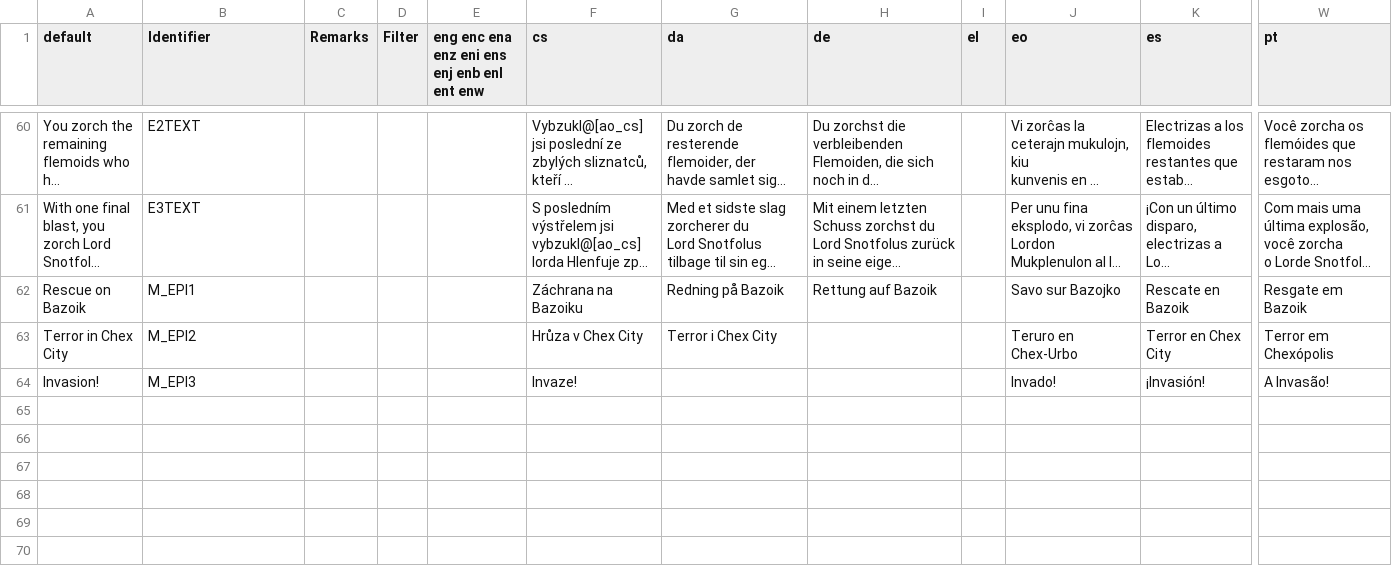
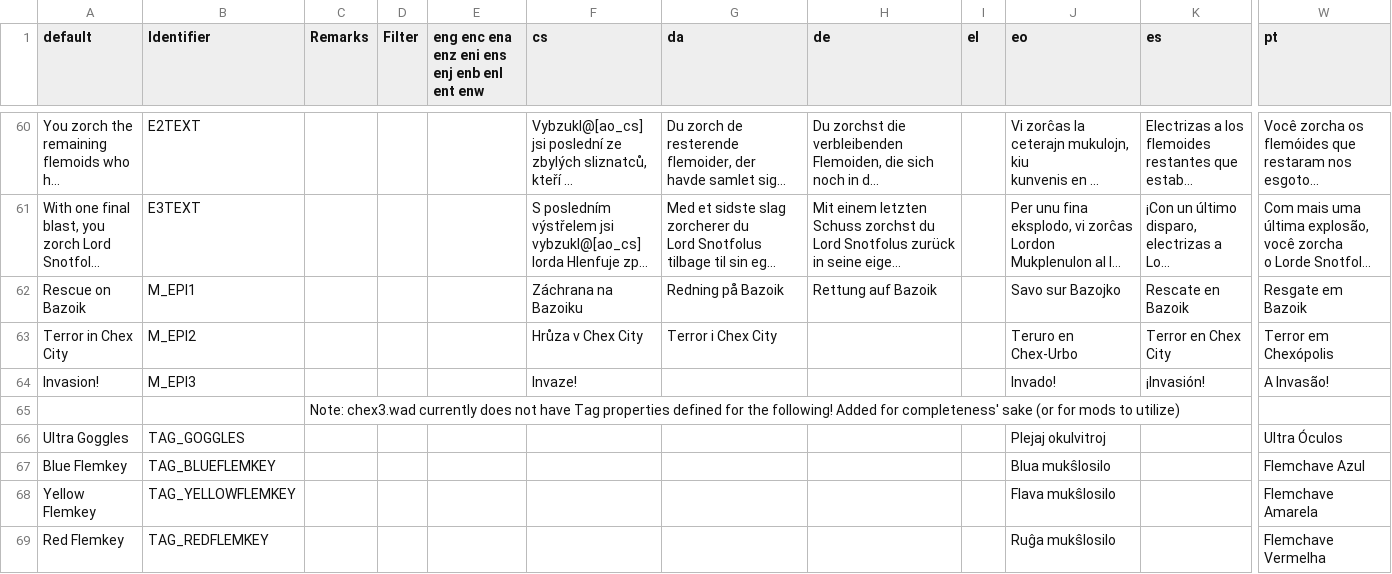
Before and after one commit to ZDoom/gzdoom, a CSV file: wadsrc_extra/static/filter/chex.chex3/language.csv, drawn as a sheet; only a part is shown, gaps mark what is left out; long unchanged cells end in …; rows hold the shown columns only; the diff names each change by its address in the sheet, - before the commit and + after, or states it on an @@ line.

Commit message:
- language update

```diff
--- a/wadsrc_extra/static/filter/chex.chex3/language.csv
+++ b/wadsrc_extra/static/filter/chex.chex3/language.csv
+row 65:  |  | Note: chex3.wad currently does not have Tag properties defined for the following! Added for completeness' sake (or for mods to utilize)
+row 66: Ultra Goggles | TAG_GOGGLES |  |  |  |  |  |  |  | Plejaj okulvitroj |  | Ultra Óculos
+row 67: Blue Flemkey | TAG_BLUEFLEMKEY |  |  |  |  |  |  |  | Blua mukŝlosilo |  | Flemchave Azul
+row 68: Yellow Flemkey | TAG_YELLOWFLEMKEY |  |  |  |  |  |  |  | Flava mukŝlosilo |  | Flemchave Amarela
+row 69: Red Flemkey | TAG_REDFLEMKEY |  |  |  |  |  |  |  | Ruĝa mukŝlosilo |  | Flemchave Vermelha
```
Also changed, not shown: wadsrc_extra/static/filter/hacx.hacx1/after_iwad/language.csv, wadsrc_extra/static/filter/harmony/language.csv, 3 other files.
